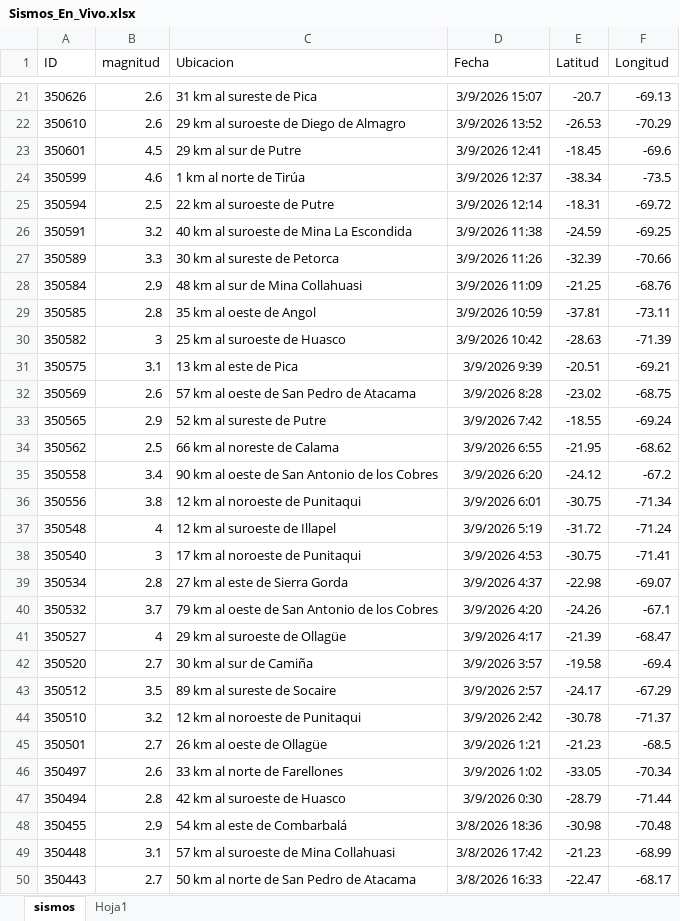
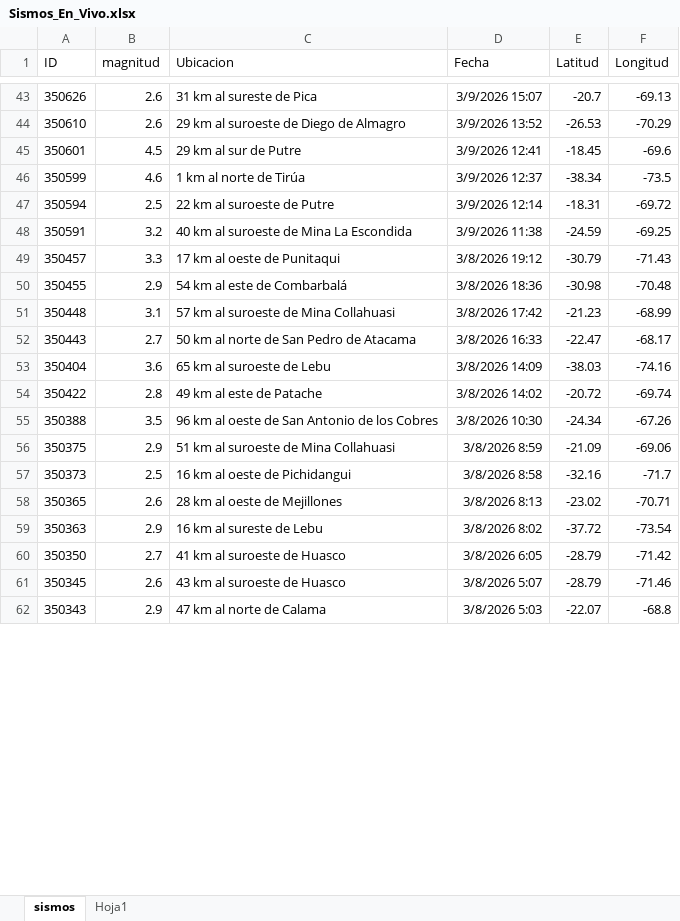
Before and after one commit to MTofficial/implementacion-terremotos, an Excel workbook: frontend/public/Sismos_En_Vivo.xlsx, sheet sismos, drawn as a sheet; only a part is shown, gaps mark what is left out; values as stored, in another font and other column widths than the file's, no borders; table styles not drawn; removed rows and columns are numbered as before the commit, all else as after; the diff covers the shown part only; the diff names each change by its address in the sheet, - before the commit and + after, or states it on an @@ line.

```diff
--- a/frontend/public/Sismos_En_Vivo.xlsx (sheet sismos)
+++ b/frontend/public/Sismos_En_Vivo.xlsx (sheet sismos)
-row 27: 350589 | 3.3 | 30 km al sureste de Petorca | 3/9/2026 11:26 | -32.39 | -70.66
-row 28: 350584 | 2.9 | 48 km al sur de Mina Collahuasi | 3/9/2026 11:09 | -21.25 | -68.76
-row 29: 350585 | 2.8 | 35 km al oeste de Angol | 3/9/2026 10:59 | -37.81 | -73.11
-row 30: 350582 | 3 | 25 km al suroeste de Huasco | 3/9/2026 10:42 | -28.63 | -71.39
-row 31: 350575 | 3.1 | 13 km al este de Pica | 3/9/2026 9:39 | -20.51 | -69.21
-row 32: 350569 | 2.6 | 57 km al oeste de San Pedro de Atacama | 3/9/2026 8:28 | -23.02 | -68.75
-row 33: 350565 | 2.9 | 52 km al sureste de Putre | 3/9/2026 7:42 | -18.55 | -69.24
-row 34: 350562 | 2.5 | 66 km al noreste de Calama | 3/9/2026 6:55 | -21.95 | -68.62
-row 35: 350558 | 3.4 | 90 km al oeste de San Antonio de los Cobres | 3/9/2026 6:20 | -24.12 | -67.2
-row 36: 350556 | 3.8 | 12 km al noroeste de Punitaqui | 3/9/2026 6:01 | -30.75 | -71.34
-row 37: 350548 | 4 | 12 km al suroeste de Illapel | 3/9/2026 5:19 | -31.72 | -71.24
-row 38: 350540 | 3 | 17 km al noroeste de Punitaqui | 3/9/2026 4:53 | -30.75 | -71.41
-row 39: 350534 | 2.8 | 27 km al este de Sierra Gorda | 3/9/2026 4:37 | -22.98 | -69.07
-row 40: 350532 | 3.7 | 79 km al oeste de San Antonio de los Cobres | 3/9/2026 4:20 | -24.26 | -67.1
-row 41: 350527 | 4 | 29 km al suroeste de Ollagüe | 3/9/2026 4:17 | -21.39 | -68.47
-row 42: 350520 | 2.7 | 30 km al sur de Camiña | 3/9/2026 3:57 | -19.58 | -69.4
-row 43: 350512 | 3.5 | 89 km al sureste de Socaire | 3/9/2026 2:57 | -24.17 | -67.29
-row 44: 350510 | 3.2 | 12 km al noroeste de Punitaqui | 3/9/2026 2:42 | -30.78 | -71.37
-row 45: 350501 | 2.7 | 26 km al oeste de Ollagüe | 3/9/2026 1:21 | -21.23 | -68.5
-row 46: 350497 | 2.6 | 33 km al norte de Farellones | 3/9/2026 1:02 | -33.05 | -70.34
-row 47: 350494 | 2.8 | 42 km al suroeste de Huasco | 3/9/2026 0:30 | -28.79 | -71.44
+row 49: 350457 | 3.3 | 17 km al oeste de Punitaqui | 3/8/2026 19:12 | -30.79 | -71.43
+row 53: 350404 | 3.6 | 65 km al suroeste de Lebu | 3/8/2026 14:09 | -38.03 | -74.16
+row 54: 350422 | 2.8 | 49 km al este de Patache | 3/8/2026 14:02 | -20.72 | -69.74
+row 55: 350388 | 3.5 | 96 km al oeste de San Antonio de los Cobres | 3/8/2026 10:30 | -24.34 | -67.26
+row 56: 350375 | 2.9 | 51 km al suroeste de Mina Collahuasi | 3/8/2026 8:59 | -21.09 | -69.06
+row 57: 350373 | 2.5 | 16 km al oeste de Pichidangui | 3/8/2026 8:58 | -32.16 | -71.7
+row 58: 350365 | 2.6 | 28 km al oeste de Mejillones | 3/8/2026 8:13 | -23.02 | -70.71
+row 59: 350363 | 2.9 | 16 km al sureste de Lebu | 3/8/2026 8:02 | -37.72 | -73.54
+row 60: 350350 | 2.7 | 41 km al suroeste de Huasco | 3/8/2026 6:05 | -28.79 | -71.42
+row 61: 350345 | 2.6 | 43 km al suroeste de Huasco | 3/8/2026 5:07 | -28.79 | -71.46
+row 62: 350343 | 2.9 | 47 km al norte de Calama | 3/8/2026 5:03 | -22.07 | -68.8
```
Also changed, not shown: 31 added rows and 5 removed rows elsewhere in this sheet, 1 other file.
